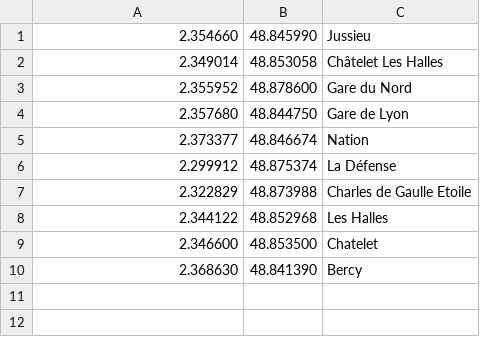
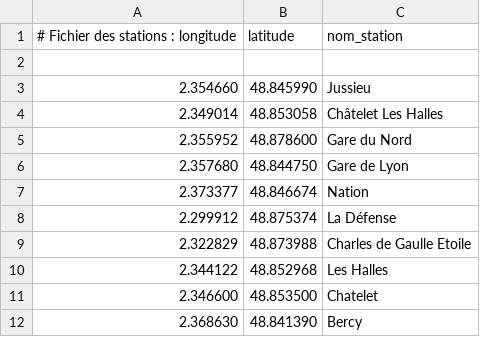
Before and after one commit to eagleigje/implementation_metro, a CSV file: stations.csv, drawn as a sheet.

```diff
--- a/stations.csv
+++ b/stations.csv
@@ -1 +1,3 @@
+# Fichier des stations : longitude;latitude;nom_station
+
 2.354660;48.845990;Jussieu
```
Also changed, not shown: lignes_paris.csv, stations_paris.csv, 2 other files.
